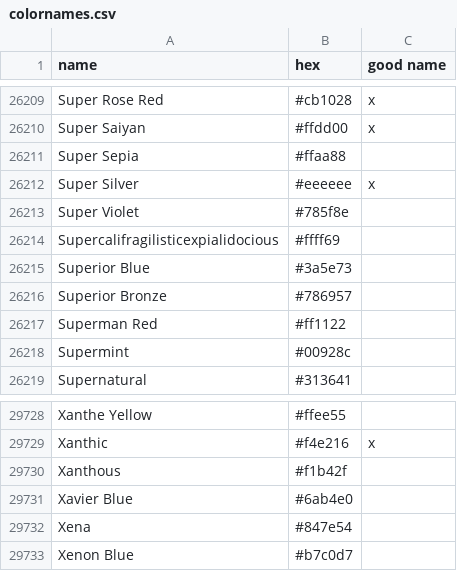
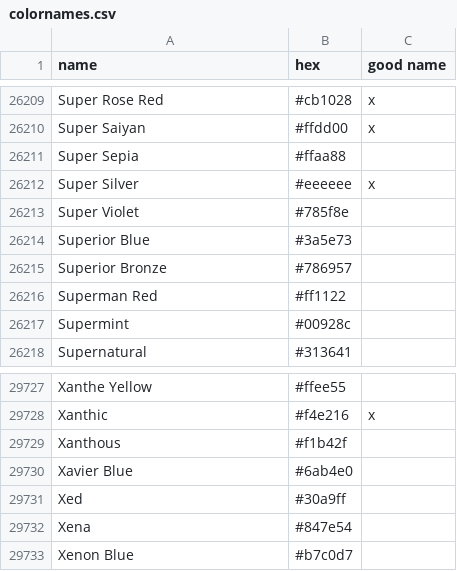
Before and after one commit to meodai/color-names, a CSV file: src/colornames.csv, drawn as a sheet; only a part is shown, gaps mark what is left out; removed rows and columns are numbered as before the commit, all else as after; the diff names each change by its address in the sheet, - before the commit and + after, or states it on an @@ line.

Commit message:
1 more new color
Xed being 30a9ff

its a off cyan the term Xed mainly comes by the idea its pronounced (Exed) like to X something or cross which if you cross the green and blue you get cyan and its just a common crossing i thought naming this Xed works

```diff
--- a/src/colornames.csv
+++ b/src/colornames.csv
-row 26214: Supercalifragilisticexpialidocious | #ffff69
+row 29731: Xed | #30a9ff
```
